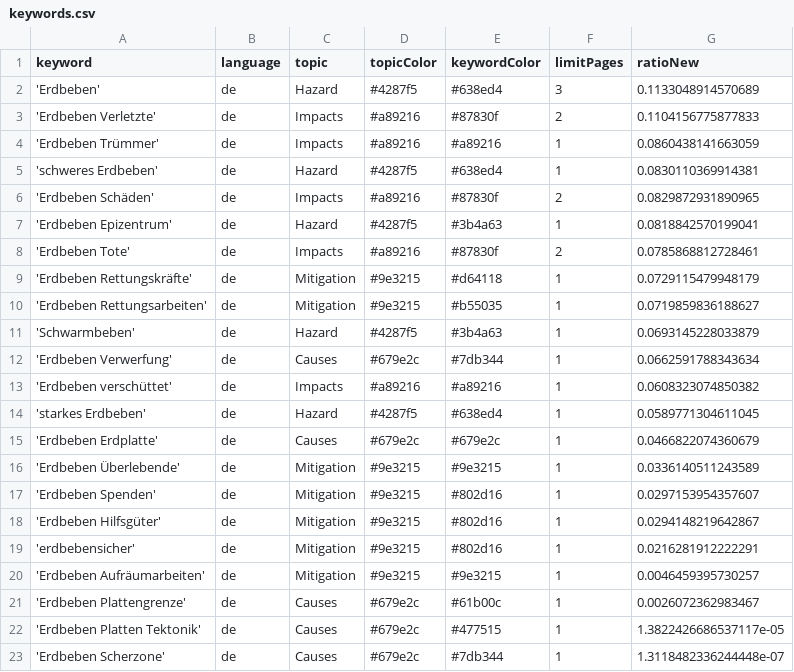
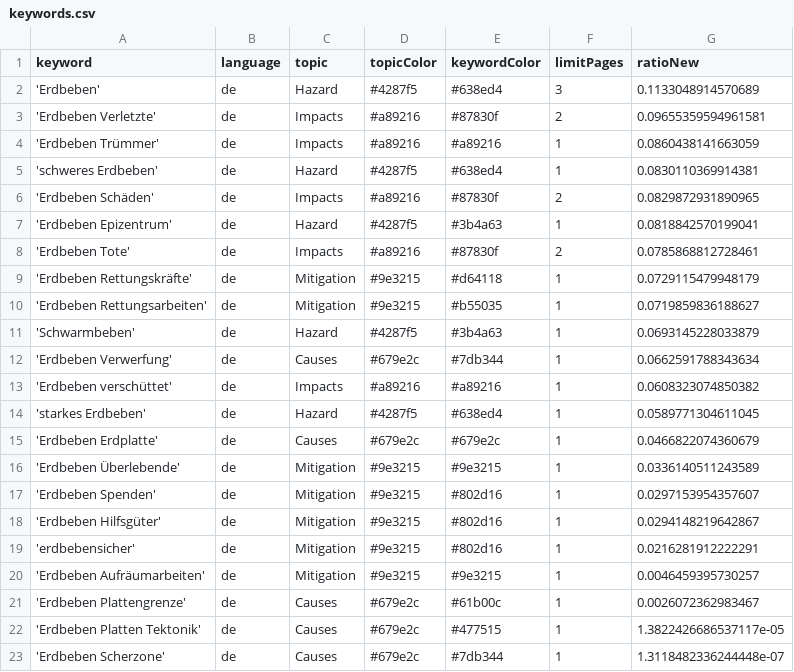
Before and after one commit to marcol95-news/earthquakeiscoming, a CSV file: keywords.csv, drawn as a sheet.

Commit message:
Commit from GitHub Actions (harvest:0.0)

```diff
--- a/keywords.csv
+++ b/keywords.csv
@@ -2,3 +2,3 @@ keyword,language,topic,topicColor,keywordColor,limitPages,ratioNew
 'Erdbeben',de,Hazard,#4287f5,#638ed4,3,0.1133048914570689
-'Erdbeben Verletzte',de,Impacts,#a89216,#87830f,2,0.1104156775877833
+'Erdbeben Verletzte',de,Impacts,#a89216,#87830f,2,0.09655359594961581
 'Erdbeben Trümmer',de,Impacts,#a89216,#a89216,1,0.0860438141663059
```
